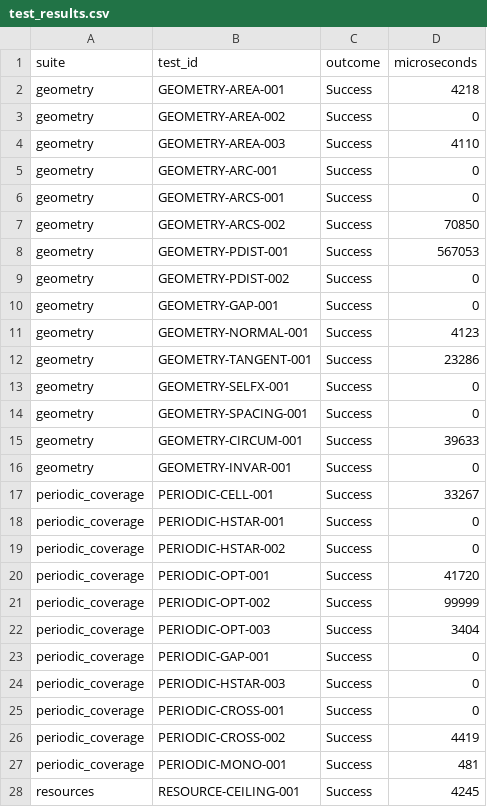
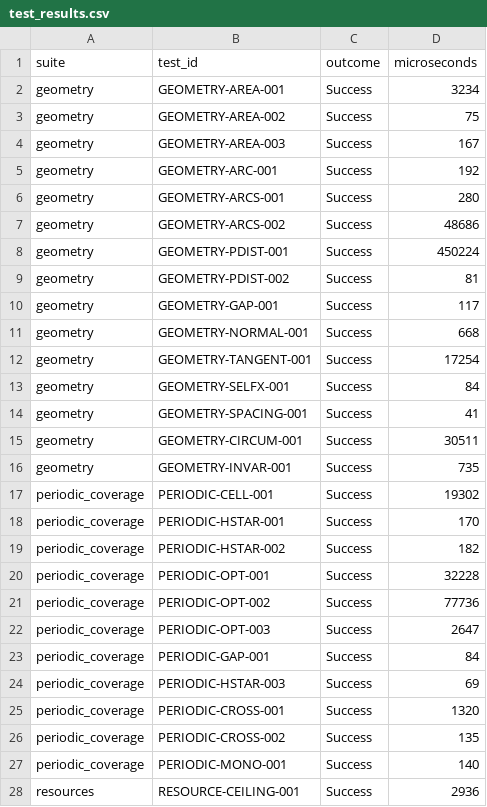
Before and after one commit to Wu-kaixin/Crowd-Management, a CSV file: artifacts/math_verification/test_results.csv, drawn as a sheet; only a part is shown; the diff covers the shown part only.

Commit message:
Refresh Wolfram verification against current main

```diff
--- a/artifacts/math_verification/test_results.csv
+++ b/artifacts/math_verification/test_results.csv
@@ -1,28 +1,28 @@
 "suite","test_id","outcome","microseconds"
-"geometry","GEOMETRY-AREA-001","Success",4218
-"geometry","GEOMETRY-AREA-002","Success",0
-"geometry","GEOMETRY-AREA-003","Success",4110
-"geometry","GEOMETRY-ARC-001","Success",0
-"geometry","GEOMETRY-ARCS-001","Success",0
-"geometry","GEOMETRY-ARCS-002","Success",70850
-"geometry","GEOMETRY-PDIST-001","Success",567053
-"geometry","GEOMETRY-PDIST-002","Success",0
-"geometry","GEOMETRY-GAP-001","Success",0
-"geometry","GEOMETRY-NORMAL-001","Success",4123
-"geometry","GEOMETRY-TANGENT-001","Success",23286
-"geometry","GEOMETRY-SELFX-001","Success",0
-"geometry","GEOMETRY-SPACING-001","Success",0
-"geometry","GEOMETRY-CIRCUM-001","Success",39633
-"geometry","GEOMETRY-INVAR-001","Success",0
-"periodic_coverage","PERIODIC-CELL-001","Success",33267
-"periodic_coverage","PERIODIC-HSTAR-001","Success",0
-"periodic_coverage","PERIODIC-HSTAR-002","Success",0
-"periodic_coverage","PERIODIC-OPT-001","Success",41720
-"periodic_coverage","PERIODIC-OPT-002","Success",99999
-"periodic_coverage","PERIODIC-OPT-003","Success",3404
-"periodic_coverage","PERIODIC-GAP-001","Success",0
-"periodic_coverage","PERIODIC-HSTAR-003","Success",0
-"periodic_coverage","PERIODIC-CROSS-001","Success",0
-"periodic_coverage","PERIODIC-CROSS-002","Success",4419
-"periodic_coverage","PERIODIC-MONO-001","Success",481
-"resources","RESOURCE-CEILING-001","Success",4245
+"geometry","GEOMETRY-AREA-001","Success",3234
+"geometry","GEOMETRY-AREA-002","Success",75
+"geometry","GEOMETRY-AREA-003","Success",167
+"geometry","GEOMETRY-ARC-001","Success",192
+"geometry","GEOMETRY-ARCS-001","Success",280
+"geometry","GEOMETRY-ARCS-002","Success",48686
+"geometry","GEOMETRY-PDIST-001","Success",450224
+"geometry","GEOMETRY-PDIST-002","Success",81
+"geometry","GEOMETRY-GAP-001","Success",117
+"geometry","GEOMETRY-NORMAL-001","Success",668
+"geometry","GEOMETRY-TANGENT-001","Success",17254
+"geometry","GEOMETRY-SELFX-001","Success",84
+"geometry","GEOMETRY-SPACING-001","Success",41
+"geometry","GEOMETRY-CIRCUM-001","Success",30511
+"geometry","GEOMETRY-INVAR-001","Success",735
+"periodic_coverage","PERIODIC-CELL-001","Success",19302
+"periodic_coverage","PERIODIC-HSTAR-001","Success",170
+"periodic_coverage","PERIODIC-HSTAR-002","Success",182
+"periodic_coverage","PERIODIC-OPT-001","Success",32228
+"periodic_coverage","PERIODIC-OPT-002","Success",77736
+"periodic_coverage","PERIODIC-OPT-003","Success",2647
+"periodic_coverage","PERIODIC-GAP-001","Success",84
+"periodic_coverage","PERIODIC-HSTAR-003","Success",69
+"periodic_coverage","PERIODIC-CROSS-001","Success",1320
+"periodic_coverage","PERIODIC-CROSS-002","Success",135
+"periodic_coverage","PERIODIC-MONO-001","Success",140
+"resources","RESOURCE-CEILING-001","Success",2936
```
Also changed, not shown: 47 edited cells elsewhere in this file, 11 other files.
